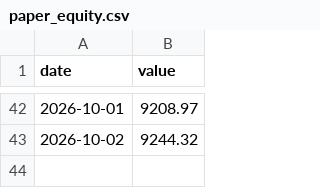
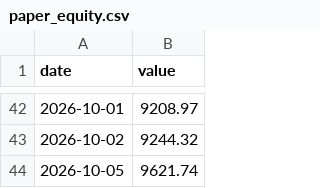
Before and after one commit to HYC1102/Stock_trading_agent, a CSV file: data/paper_equity.csv, drawn as a sheet; only a part is shown, gaps mark what is left out; the diff names each change by its address in the sheet, - before the commit and + after, or states it on an @@ line.

```diff
--- a/data/paper_equity.csv
+++ b/data/paper_equity.csv
+row 44: 2026-10-05 | 9621.74
```
Also changed, not shown: 2 other files.
